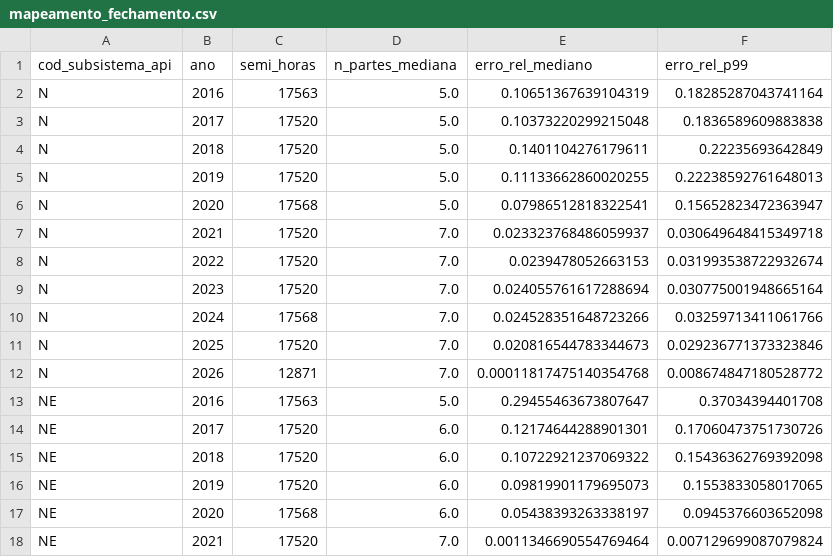
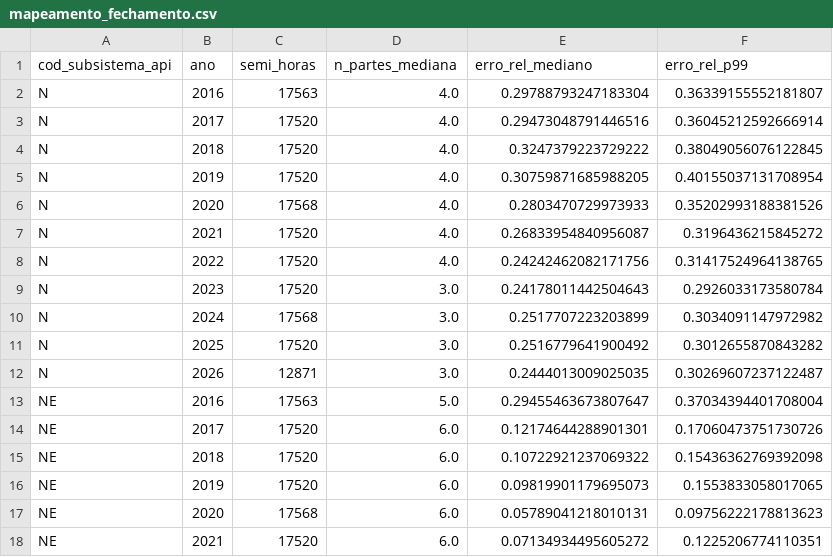
Before and after one commit to Hackathon-IA-2026/solucoes-grupo-24, a CSV file: docs/reports/mapeamento_fechamento.csv, drawn as a sheet; only a part is shown; the diff covers the shown part only.

```diff
--- a/docs/reports/mapeamento_fechamento.csv
+++ b/docs/reports/mapeamento_fechamento.csv
@@ -1,14 +1,14 @@
 cod_subsistema_api,ano,semi_horas,n_partes_mediana,erro_rel_mediano,erro_rel_p99
-N,2016,17563,5.0,0.10651367639104319,0.18285287043741164
-N,2017,17520,5.0,0.10373220299215048,0.1836589609883838
-N,2018,17520,5.0,0.1401104276179611,0.22235693642849
-N,2019,17520,5.0,0.11133662860020255,0.22238592761648013
-N,2020,17568,5.0,0.07986512818322541,0.15652823472363947
-N,2021,17520,7.0,0.023323768486059937,0.030649648415349718
-N,2022,17520,7.0,0.0239478052663153,0.031993538722932674
-N,2023,17520,7.0,0.024055761617288694,0.030775001948665164
-N,2024,17568,7.0,0.024528351648723266,0.03259713411061766
-N,2025,17520,7.0,0.020816544783344673,0.029236771373323846
-N,2026,12871,7.0,0.00011817475140354768,0.008674847180528772
-NE,2016,17563,5.0,0.29455463673807647,0.37034394401708
+N,2016,17563,4.0,0.29788793247183304,0.36339155552181807
+N,2017,17520,4.0,0.29473048791446516,0.36045212592666914
+N,2018,17520,4.0,0.3247379223729222,0.38049056076122845
+N,2019,17520,4.0,0.30759871685988205,0.40155037131708954
+N,2020,17568,4.0,0.2803470729973933,0.35202993188381526
+N,2021,17520,4.0,0.26833954840956087,0.3196436215845272
+N,2022,17520,4.0,0.24242462082171756,0.31417524964138765
+N,2023,17520,3.0,0.24178011442504643,0.2926033173580784
+N,2024,17568,3.0,0.2517707223203899,0.3034091147972982
+N,2025,17520,3.0,0.2516779641900492,0.3012655870843282
+N,2026,12871,3.0,0.2444013009025035,0.30269607237122487
+NE,2016,17563,5.0,0.29455463673807647,0.37034394401708004
 NE,2017,17520,6.0,0.12174644288901301,0.17060473751730726
@@ -16,3 +16,3 @@ NE,2018,17520,6.0,0.10722921237069322,0.15436362769392098
 NE,2019,17520,6.0,0.09819901179695073,0.1553833058017065
-NE,2020,17568,6.0,0.05438393263338197,0.0945376603652098
-NE,2021,17520,7.0,0.0011346690554769464,0.007129699087079824
+NE,2020,17568,6.0,0.05789041218010131,0.09756222178813623
+NE,2021,17520,6.0,0.07134934495605272,0.1225206774110351
```
Also changed, not shown: 57 edited cells elsewhere in this file, docs/reports/cobertura_tabelas.csv, docs/reports/download_log.csv, 35 other files.
